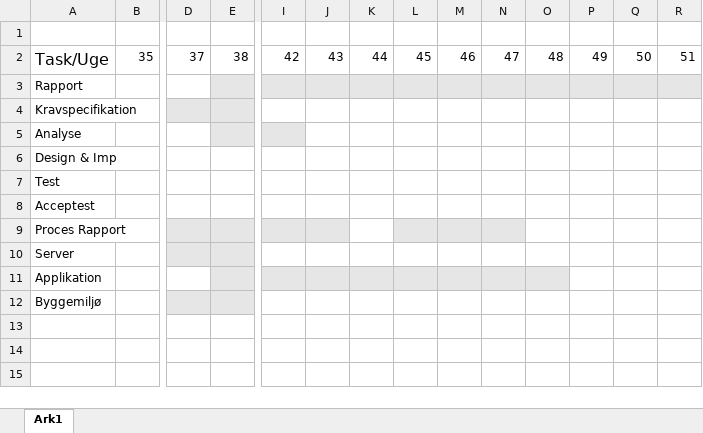
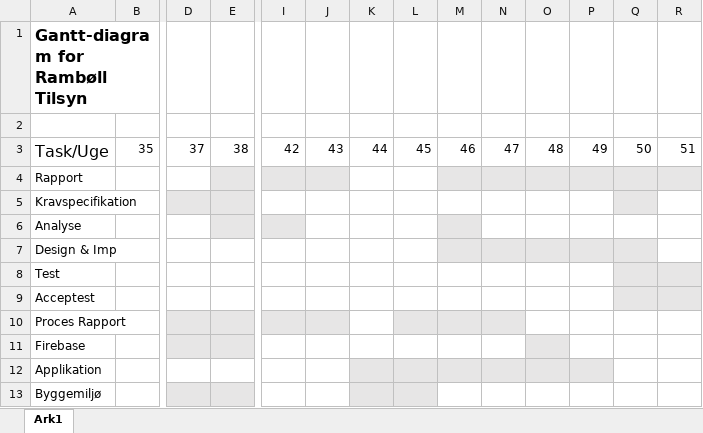
Before and after one commit to Msknudsen/Bachelor-TilsynRamboell-, an Excel workbook: Bilag/Process/Gantt-diagram/Gantt-diagram.xlsx, sheet Ark1, drawn as a sheet; only a part is shown, gaps mark what is left out; values as stored, in another font and other column widths than the file's, no borders; addresses are those after the commit; rows hold the shown columns only; the diff names each change by its address in the sheet, - before the commit and + after, or states it on an @@ line.

```diff
--- a/Bilag/Process/Gantt-diagram/Gantt-diagram.xlsx (sheet Ark1)
+++ b/Bilag/Process/Gantt-diagram/Gantt-diagram.xlsx (sheet Ark1)
+row 1: Gantt-diagram for Rambøll Tilsyn
-K4:L4 fill: #E7E6E6
+K4:L4 fill: none
-Q5 fill: none
+Q5 fill: #E7E6E6
-M6 fill: none
+M6 fill: #E7E6E6
-M7:Q7 fill: none
+M7:Q7 fill: #E7E6E6
-Q8:R9 fill: none
+Q8:R9 fill: #E7E6E6
-A11: Server
+A11: Firebase
-O11 fill: none
+O11 fill: #E7E6E6
-E12 fill: #E7E6E6
+E12 fill: none
-I12:J12 fill: #E7E6E6
+I12:J12 fill: none
-P12 fill: none
+P12 fill: #E7E6E6
-K13:L13 fill: none
+K13:L13 fill: #E7E6E6
```
Also changed, not shown: 27 other files.
